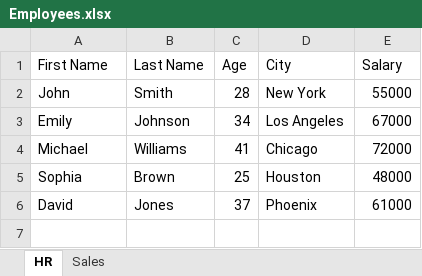
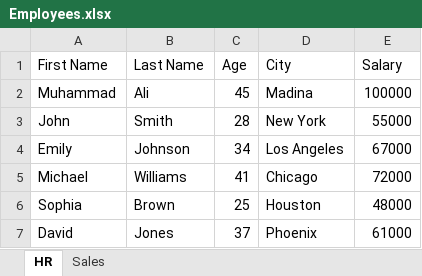
Before and after one commit to SyntaxTechnologies/SDETB26LiveClasses, an Excel workbook: Files/Employees.xlsx, sheet HR, drawn as a sheet; values as stored, in another font and other column widths than the file's, no borders; the diff names each change by its address in the sheet, - before the commit and + after, or states it on an @@ line.

Commit message:
class 13 excel reader

```diff
--- a/Files/Employees.xlsx (sheet HR)
+++ b/Files/Employees.xlsx (sheet HR)
+row 2: Muhammad | Ali | 45 | Madina | 100000
```
Also changed, not shown: 4 other files.
